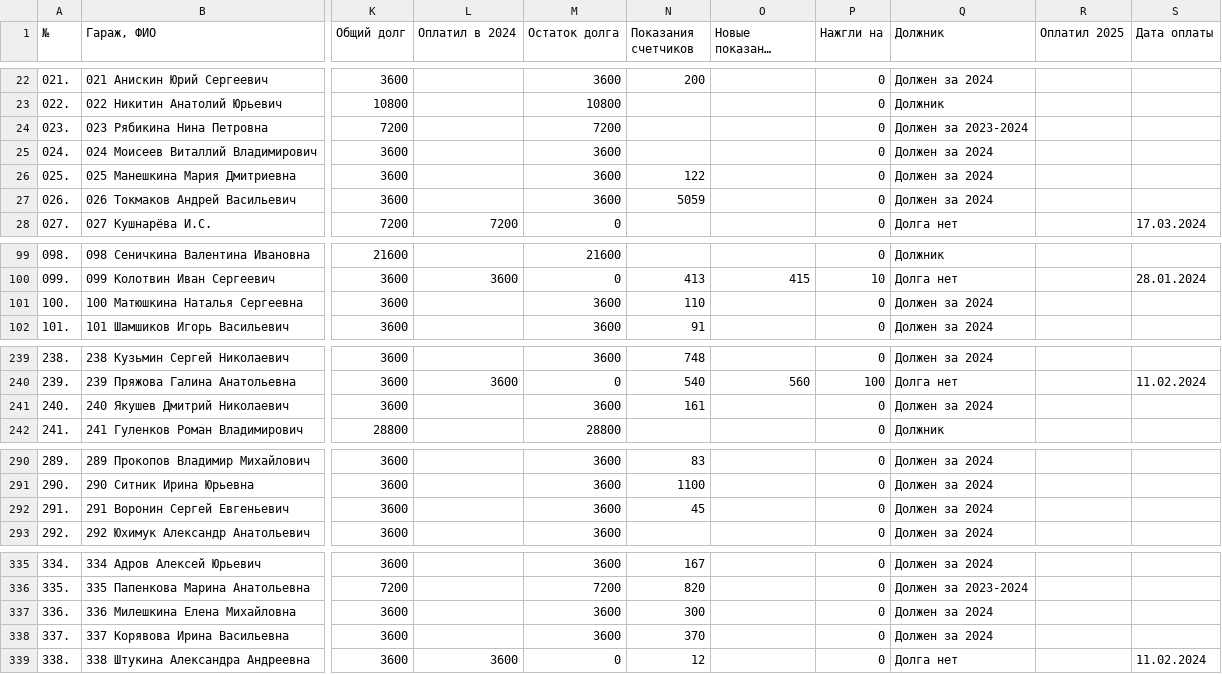
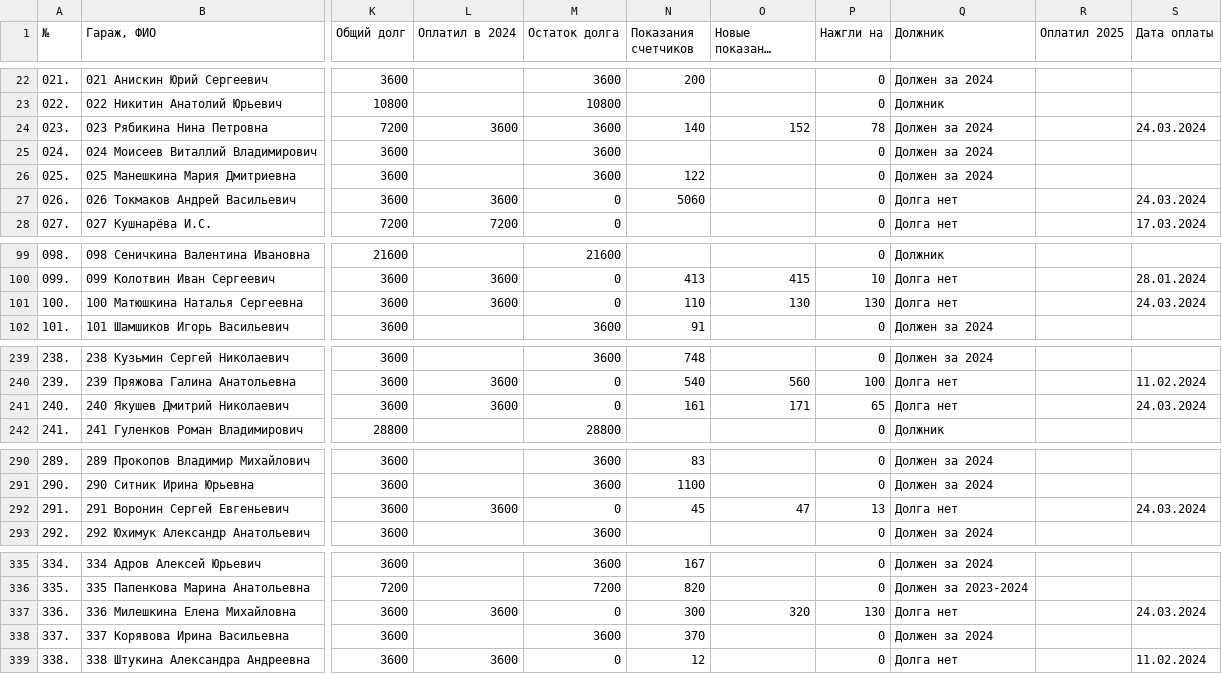
Before and after one commit to slaav1k/fakel, a CSV file: example.csv, drawn as a sheet; only a part is shown, gaps mark what is left out; long unchanged cells end in …; the diff covers the shown part only; the diff names each change by its address in the sheet, - before the commit and + after, or states it on an @@ line.

```diff
--- a/example.csv
+++ b/example.csv
-L24 (Оплатил в 2024): (empty)
+L24 (Оплатил в 2024): 3600
-M24 (Остаток долга): 7200
+M24 (Остаток долга): 3600
-N24 (Показания счетчиков): (empty)
+N24 (Показания счетчиков): 140
-O24 (Новые показания счетчиков): (empty)
+O24 (Новые показания счетчиков): 152
-P24 (Нажгли на): 0
+P24 (Нажгли на): 78
-Q24 (Должник): Должен за 2023-2024
+Q24 (Должник): Должен за 2024
-S24 (Дата оплаты): (empty)
+S24 (Дата оплаты): 24.03.2024
-L27 (Оплатил в 2024): (empty)
+L27 (Оплатил в 2024): 3600
-M27 (Остаток долга): 3600
+M27 (Остаток долга): 0
-N27 (Показания счетчиков): 5059
+N27 (Показания счетчиков): 5060
-Q27 (Должник): Должен за 2024
+Q27 (Должник): Долга нет
-S27 (Дата оплаты): (empty)
+S27 (Дата оплаты): 24.03.2024
-L101 (Оплатил в 2024): (empty)
+L101 (Оплатил в 2024): 3600
-M101 (Остаток долга): 3600
+M101 (Остаток долга): 0
-O101 (Новые показания счетчиков): (empty)
+O101 (Новые показания счетчиков): 130
-P101 (Нажгли на): 0
+P101 (Нажгли на): 130
-Q101 (Должник): Должен за 2024
+Q101 (Должник): Долга нет
-S101 (Дата оплаты): (empty)
+S101 (Дата оплаты): 24.03.2024
-L241 (Оплатил в 2024): (empty)
+L241 (Оплатил в 2024): 3600
-M241 (Остаток долга): 3600
+M241 (Остаток долга): 0
-O241 (Новые показания счетчиков): (empty)
+O241 (Новые показания счетчиков): 171
-P241 (Нажгли на): 0
+P241 (Нажгли на): 65
-Q241 (Должник): Должен за 2024
+Q241 (Должник): Долга нет
-S241 (Дата оплаты): (empty)
+S241 (Дата оплаты): 24.03.2024
-L292 (Оплатил в 2024): (empty)
+L292 (Оплатил в 2024): 3600
-M292 (Остаток долга): 3600
+M292 (Остаток долга): 0
-O292 (Новые показания счетчиков): (empty)
+O292 (Новые показания счетчиков): 47
-P292 (Нажгли на): 0
+P292 (Нажгли на): 13
-Q292 (Должник): Должен за 2024
+Q292 (Должник): Долга нет
-S292 (Дата оплаты): (empty)
+S292 (Дата оплаты): 24.03.2024
-L337 (Оплатил в 2024): (empty)
+L337 (Оплатил в 2024): 3600
-M337 (Остаток долга): 3600
+M337 (Остаток долга): 0
-O337 (Новые показания счетчиков): (empty)
+O337 (Новые показания счетчиков): 320
-P337 (Нажгли на): 0
+P337 (Нажгли на): 130
-Q337 (Должник): Должен за 2024
+Q337 (Должник): Долга нет
-S337 (Дата оплаты): (empty)
+S337 (Дата оплаты): 24.03.2024
```
Also changed, not shown: 16 edited cells elsewhere in this file, numbers.csv, 1 other file.
